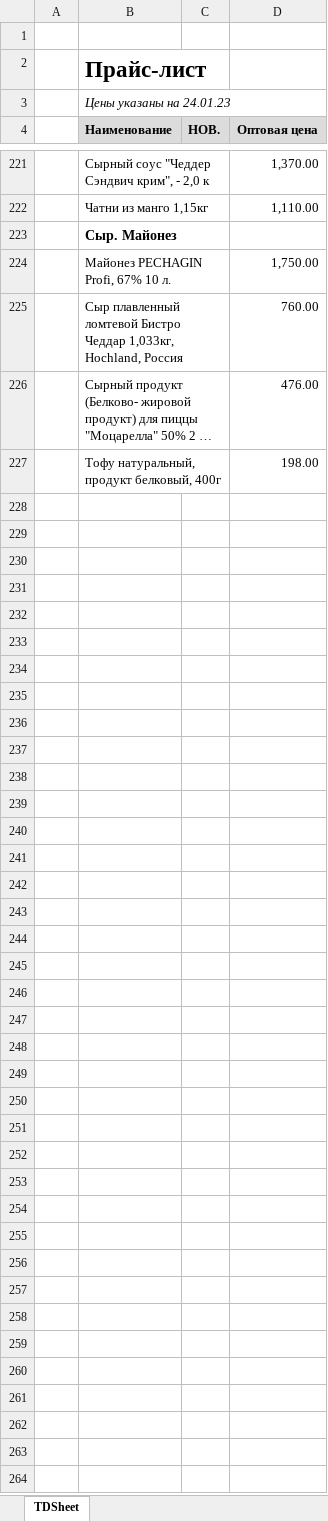
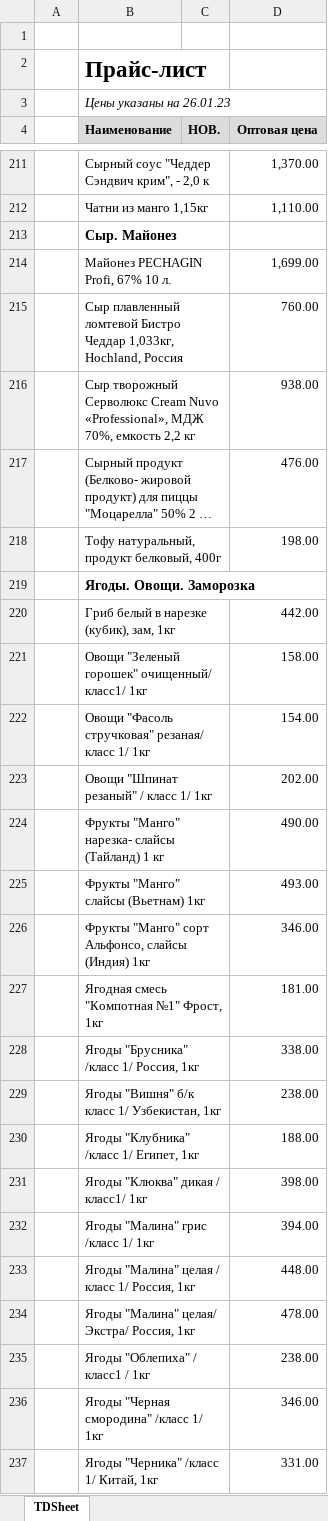
Before and after one commit to khasanov2307/tg2, an Excel workbook: price.xlsx, sheet TDSheet, drawn as a sheet; only a part is shown, gaps mark what is left out; long unchanged cells end in …; values as stored, in another font and other column widths than the file's, no borders; charts and pictures not drawn; addresses are those after the commit; the diff covers the shown part only; the diff names each change by its address in the sheet, - before the commit and + after, or states it on an @@ line.

```diff
--- a/price.xlsx (sheet TDSheet)
+++ b/price.xlsx (sheet TDSheet)
-B3 (Наименование): Цены указаны на 24.01.23
+B3 (Наименование): Цены указаны на 26.01.23
-D214 (Оптовая цена): 1,750.00
+D214 (Оптовая цена): 1,699.00
+row 216:  | Сыр творожный Серволюкс Cream Nuvo «Professional», МДЖ 70%, емкость 2,2 кг |  | 938.00
+row 219:  | Ягоды. Овощи. Заморозка
+row 220:  | Гриб белый в нарезке (кубик), зам, 1кг |  | 442.00
+row 221:  | Овощи "Зеленый горошек" очищенный/ класс1/ 1кг |  | 158.00
+row 222:  | Овощи "Фасоль стручковая" резаная/ класс 1/ 1кг |  | 154.00
+row 223:  | Овощи "Шпинат резаный" / класс 1/ 1кг |  | 202.00
+row 224:  | Фрукты "Манго" нарезка- слайсы (Тайланд) 1 кг |  | 490.00
+row 225:  | Фрукты "Манго" слайсы (Вьетнам) 1кг |  | 493.00
+row 226:  | Фрукты "Манго" сорт Альфонсо, слайсы (Индия) 1кг |  | 346.00
+row 227:  | Ягодная смесь "Компотная №1" Фрост, 1кг |  | 181.00
+row 228:  | Ягоды "Брусника" /класс 1/ Россия, 1кг |  | 338.00
+row 229:  | Ягоды "Вишня" б/к класс 1/ Узбекистан, 1кг |  | 238.00
+row 230:  | Ягоды "Клубника" /класс 1/ Египет, 1кг |  | 188.00
+row 231:  | Ягоды "Клюква" дикая / класс1/ 1кг |  | 398.00
+row 232:  | Ягоды "Малина" грис /класс 1/ 1кг |  | 394.00
+row 233:  | Ягоды "Малина" целая / класс 1/ Россия, 1кг |  | 448.00
+row 234:  | Ягоды "Малина" целая/ Экстра/ Россия, 1кг |  | 478.00
+row 235:  | Ягоды "Облепиха" / класс1 / 1кг |  | 238.00
+row 236:  | Ягоды "Черная смородина" /класс 1/ 1кг |  | 346.00
+row 237:  | Ягоды "Черника" /класс 1/ Китай, 1кг |  | 331.00
```
Also changed, not shown: 3 added rows, 13 removed rows and 4 edited cells elsewhere in this sheet, 1 other file.
